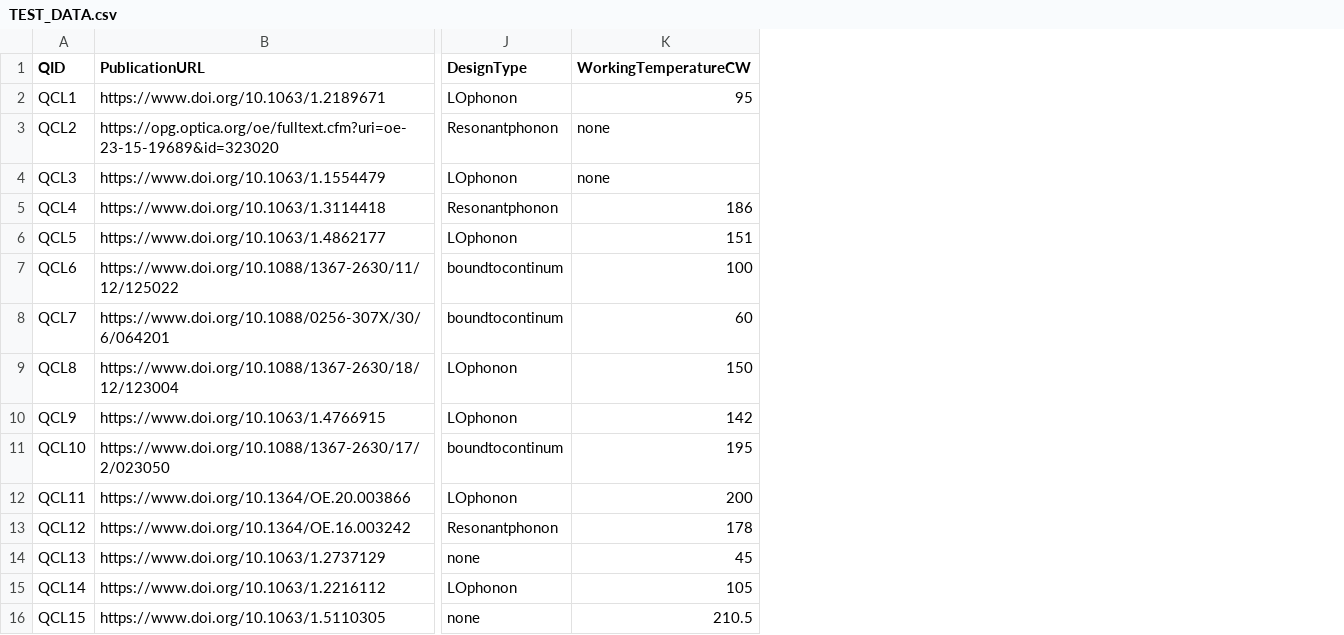
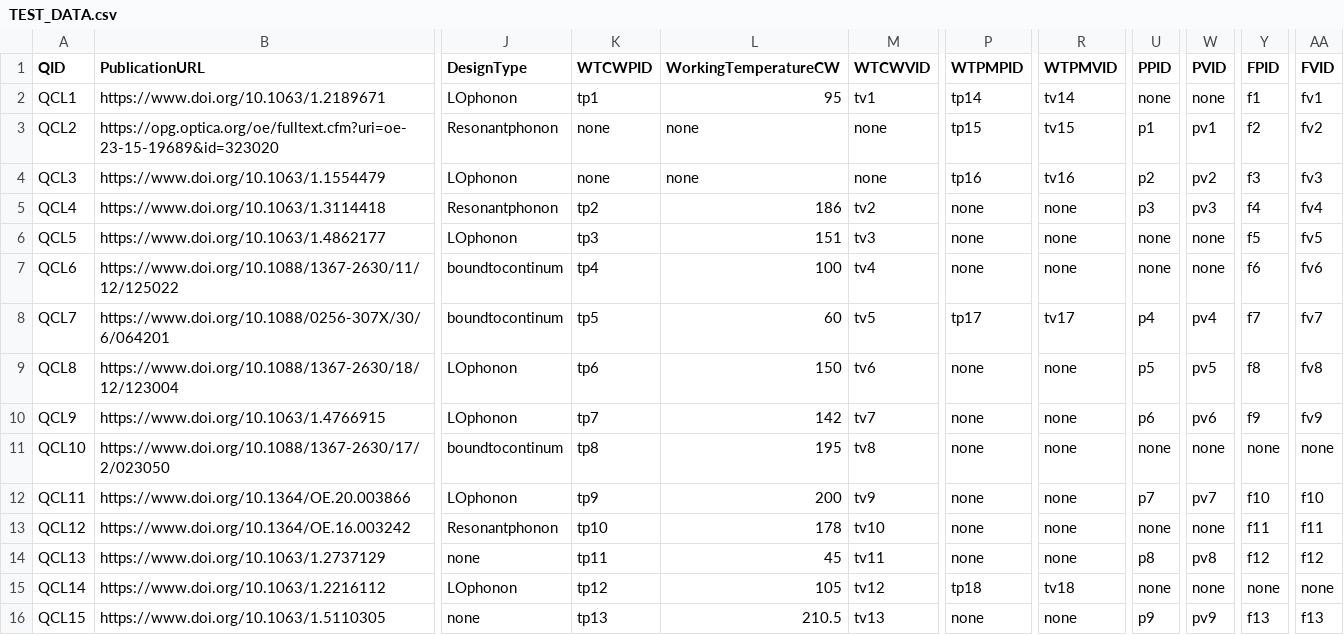
Before and after one commit to DeperiasKerre/qcl_Onto, a CSV file: Data_Mapping/TEST_DATA.csv, drawn as a sheet; only a part is shown, gaps mark what is left out; the diff names each change by its address in the sheet, - before the commit and + after, or states it on an @@ line.

Commit message:
Add files via upload

```diff
--- a/Data_Mapping/TEST_DATA.csv
+++ b/Data_Mapping/TEST_DATA.csv
+column K (WTCWPID), rows 2-16: tp1 | none | none | tp2 | tp3 | tp4 | tp5 | tp6 | tp7 | tp8 | tp9 | tp10 | tp11 | tp12 | tp13
+column M (WTCWVID), rows 2-16: tv1 | none | none | tv2 | tv3 | tv4 | tv5 | tv6 | tv7 | tv8 | tv9 | tv10 | tv11 | tv12 | tv13
+column P (WTPMPID), rows 2-16: tp14 | tp15 | tp16 | none | none | none | tp17 | none | none | none | none | none | none | tp18 | none
+column R (WTPMVID), rows 2-16: tv14 | tv15 | tv16 | none | none | none | tv17 | none | none | none | none | none | none | tv18 | none
+column U (PPID), rows 2-16: none | p1 | p2 | p3 | none | none | p4 | p5 | p6 | none | p7 | none | p8 | none | p9
+column W (PVID), rows 2-16: none | pv1 | pv2 | pv3 | none | none | pv4 | pv5 | pv6 | none | pv7 | none | pv8 | none | pv9
+column Y (FPID), rows 2-16: f1 | f2 | f3 | f4 | f5 | f6 | f7 | f8 | f9 | none | f10 | f11 | f12 | none | f13
+column AA (FVID), rows 2-16: fv1 | fv2 | fv3 | fv4 | fv5 | fv6 | fv7 | fv8 | fv9 | none | f10 | f11 | f12 | none | f13
```
